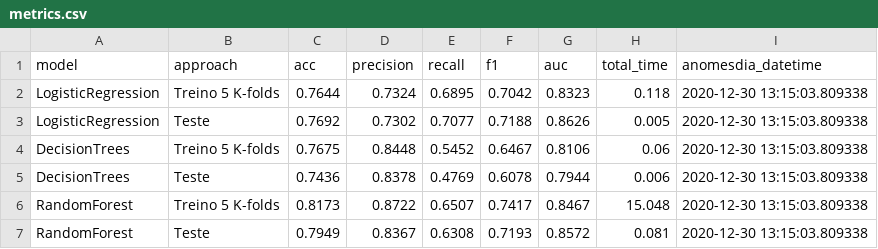
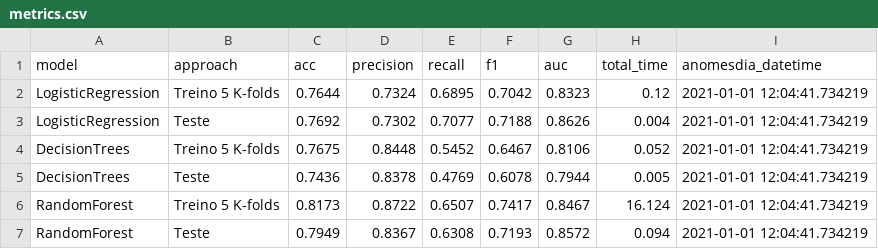
Before and after one commit to ThiagoPanini/pycomp, a CSV file: examples/titanic/output/metrics/metrics.csv, drawn as a sheet.

```diff
--- a/examples/titanic/output/metrics/metrics.csv
+++ b/examples/titanic/output/metrics/metrics.csv
@@ -1,7 +1,7 @@
 model,approach,acc,precision,recall,f1,auc,total_time,anomesdia_datetime
-LogisticRegression,Treino 5 K-folds,0.7644,0.7324,0.6895,0.7042,0.8323,0.118,2020-12-30 13:15:03.809338
-LogisticRegression,Teste,0.7692,0.7302,0.7077,0.7188,0.8626,0.005,2020-12-30 13:15:03.809338
-DecisionTrees,Treino 5 K-folds,0.7675,0.8448,0.5452,0.6467,0.8106,0.06,2020-12-30 13:15:03.809338
-DecisionTrees,Teste,0.7436,0.8378,0.4769,0.6078,0.7944,0.006,2020-12-30 13:15:03.809338
-RandomForest,Treino 5 K-folds,0.8173,0.8722,0.6507,0.7417,0.8467,15.048,2020-12-30 13:15:03.809338
-RandomForest,Teste,0.7949,0.8367,0.6308,0.7193,0.8572,0.081,2020-12-30 13:15:03.809338
+LogisticRegression,Treino 5 K-folds,0.7644,0.7324,0.6895,0.7042,0.8323,0.12,2021-01-01 12:04:41.734219
+LogisticRegression,Teste,0.7692,0.7302,0.7077,0.7188,0.8626,0.004,2021-01-01 12:04:41.734219
+DecisionTrees,Treino 5 K-folds,0.7675,0.8448,0.5452,0.6467,0.8106,0.052,2021-01-01 12:04:41.734219
+DecisionTrees,Teste,0.7436,0.8378,0.4769,0.6078,0.7944,0.005,2021-01-01 12:04:41.734219
+RandomForest,Treino 5 K-folds,0.8173,0.8722,0.6507,0.7417,0.8467,16.124,2021-01-01 12:04:41.734219
+RandomForest,Teste,0.7949,0.8367,0.6308,0.7193,0.8572,0.094,2021-01-01 12:04:41.734219
```
Also changed, not shown: examples/titanic/output/metrics/top_features.csv, 3 other files.
